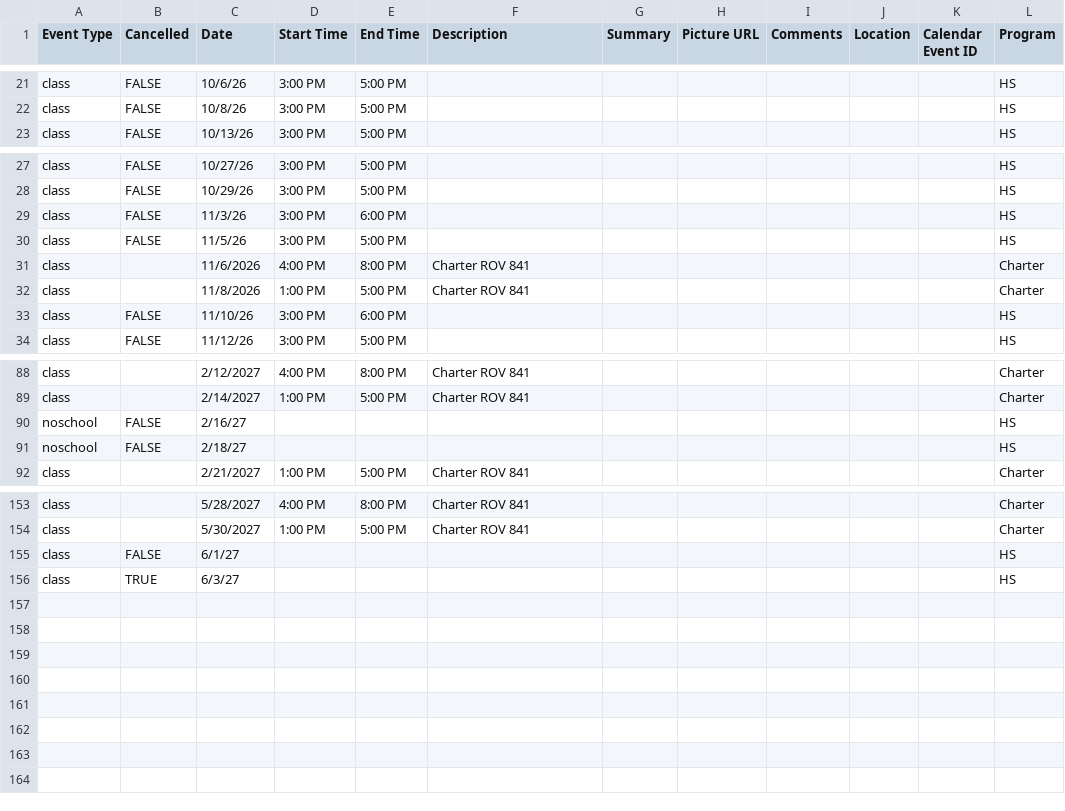
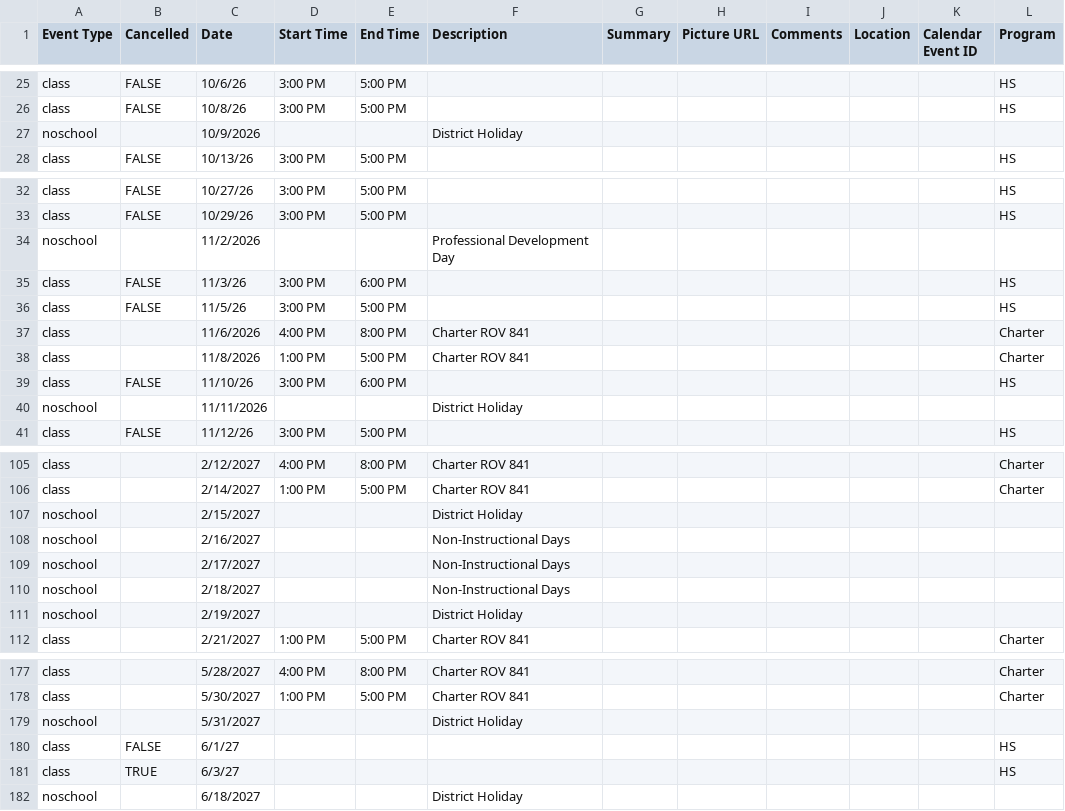
Before and after one commit to porttack/rov, a CSV file: assets/data/events.csv, drawn as a sheet; only a part is shown, gaps mark what is left out; the diff covers the shown part only.

```diff
--- a/assets/data/events.csv
+++ b/assets/data/events.csv
@@ -22,2 +26,3 @@ class,FALSE,10/6/26,3:00 PM,5:00 PM,,,,,,,HS
 class,FALSE,10/8/26,3:00 PM,5:00 PM,,,,,,,HS
+noschool,,10/9/2026,,,District Holiday,,,,,,
 class,FALSE,10/13/26,3:00 PM,5:00 PM,,,,,,,HS
@@ -28,2 +33,3 @@ class,FALSE,10/27/26,3:00 PM,5:00 PM,,,,,,,HS
 class,FALSE,10/29/26,3:00 PM,5:00 PM,,,,,,,HS
+noschool,,11/2/2026,,,Professional Development Day,,,,,,
 class,FALSE,11/3/26,3:00 PM,6:00 PM,,,,,,,HS
@@ -33,2 +39,3 @@ class,,11/8/2026,1:00 PM,5:00 PM,Charter ROV 841,,,,,,Charter
 class,FALSE,11/10/26,3:00 PM,6:00 PM,,,,,,,HS
+noschool,,11/11/2026,,,District Holiday,,,,,,
 class,FALSE,11/12/26,3:00 PM,5:00 PM,,,,,,,HS
@@ -89,4 +106,7 @@ class,,2/12/2027,4:00 PM,8:00 PM,Charter ROV 841,,,,,,Charter
 class,,2/14/2027,1:00 PM,5:00 PM,Charter ROV 841,,,,,,Charter
-noschool,FALSE,2/16/27,,,,,,,,,HS
-noschool,FALSE,2/18/27,,,,,,,,,HS
+noschool,,2/15/2027,,,District Holiday,,,,,,
+noschool,,2/16/2027,,,Non-Instructional Days,,,,,,
+noschool,,2/17/2027,,,Non-Instructional Days,,,,,,
+noschool,,2/18/2027,,,Non-Instructional Days,,,,,,
+noschool,,2/19/2027,,,District Holiday,,,,,,
 class,,2/21/2027,1:00 PM,5:00 PM,Charter ROV 841,,,,,,Charter
@@ -154,3 +178,5 @@ class,,5/28/2027,4:00 PM,8:00 PM,Charter ROV 841,,,,,,Charter
 class,,5/30/2027,1:00 PM,5:00 PM,Charter ROV 841,,,,,,Charter
+noschool,,5/31/2027,,,District Holiday,,,,,,
 class,FALSE,6/1/27,,,,,,,,,HS
 class,TRUE,6/3/27,,,,,,,,,HS
+noschool,,6/18/2027,,,District Holiday,,,,,,
```
Also changed, not shown: 19 added rows, 1 removed row and 40 edited cells elsewhere in this file, 2 other files.
